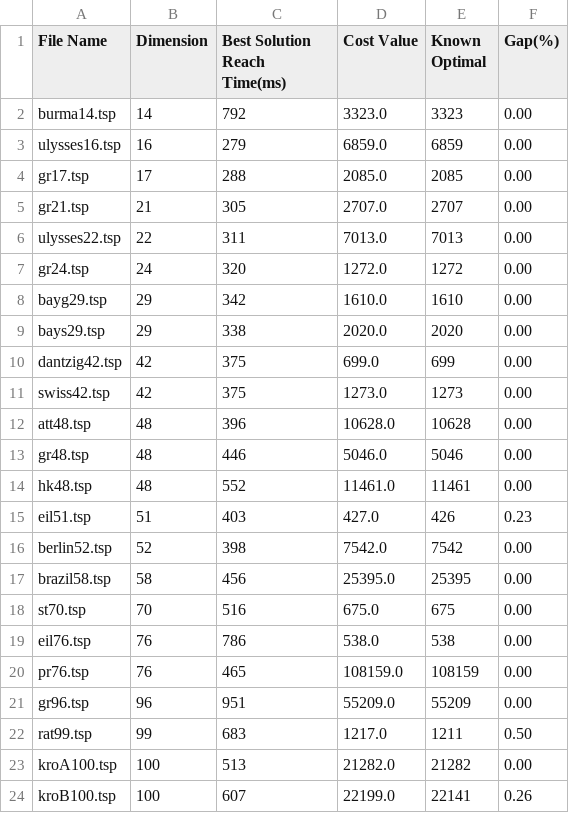
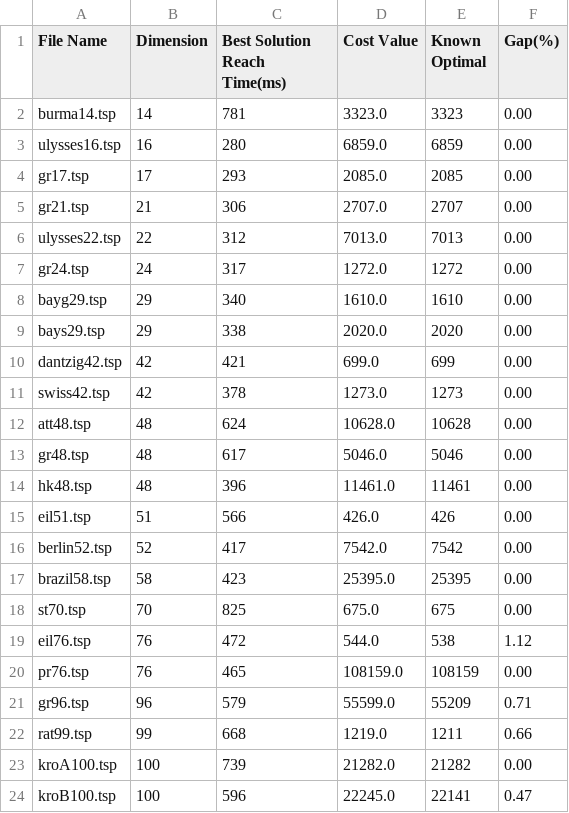
Before and after one commit to othma125/heuristicTSP, a CSV file: heuristic approach results.csv, drawn as a sheet; only a part is shown; the diff covers the shown part only.

```diff
--- a/heuristic approach results.csv
+++ b/heuristic approach results.csv
@@ -1,24 +1,24 @@
 File Name,Dimension,Best Solution Reach Time(ms),Cost Value,Known Optimal,Gap(%)
-burma14.tsp,14,792,3323.0,3323,0.00
-ulysses16.tsp,16,279,6859.0,6859,0.00
-gr17.tsp,17,288,2085.0,2085,0.00
-gr21.tsp,21,305,2707.0,2707,0.00
-ulysses22.tsp,22,311,7013.0,7013,0.00
-gr24.tsp,24,320,1272.0,1272,0.00
-bayg29.tsp,29,342,1610.0,1610,0.00
+burma14.tsp,14,781,3323.0,3323,0.00
+ulysses16.tsp,16,280,6859.0,6859,0.00
+gr17.tsp,17,293,2085.0,2085,0.00
+gr21.tsp,21,306,2707.0,2707,0.00
+ulysses22.tsp,22,312,7013.0,7013,0.00
+gr24.tsp,24,317,1272.0,1272,0.00
+bayg29.tsp,29,340,1610.0,1610,0.00
 bays29.tsp,29,338,2020.0,2020,0.00
-dantzig42.tsp,42,375,699.0,699,0.00
-swiss42.tsp,42,375,1273.0,1273,0.00
-att48.tsp,48,396,10628.0,10628,0.00
-gr48.tsp,48,446,5046.0,5046,0.00
-hk48.tsp,48,552,11461.0,11461,0.00
-eil51.tsp,51,403,427.0,426,0.23
-berlin52.tsp,52,398,7542.0,7542,0.00
-brazil58.tsp,58,456,25395.0,25395,0.00
-st70.tsp,70,516,675.0,675,0.00
-eil76.tsp,76,786,538.0,538,0.00
+dantzig42.tsp,42,421,699.0,699,0.00
+swiss42.tsp,42,378,1273.0,1273,0.00
+att48.tsp,48,624,10628.0,10628,0.00
+gr48.tsp,48,617,5046.0,5046,0.00
+hk48.tsp,48,396,11461.0,11461,0.00
+eil51.tsp,51,566,426.0,426,0.00
+berlin52.tsp,52,417,7542.0,7542,0.00
+brazil58.tsp,58,423,25395.0,25395,0.00
+st70.tsp,70,825,675.0,675,0.00
+eil76.tsp,76,472,544.0,538,1.12
 pr76.tsp,76,465,108159.0,108159,0.00
-gr96.tsp,96,951,55209.0,55209,0.00
-rat99.tsp,99,683,1217.0,1211,0.50
-kroA100.tsp,100,513,21282.0,21282,0.00
-kroB100.tsp,100,607,22199.0,22141,0.26
+gr96.tsp,96,579,55599.0,55209,0.71
+rat99.tsp,99,668,1219.0,1211,0.66
+kroA100.tsp,100,739,21282.0,21282,0.00
+kroB100.tsp,100,596,22245.0,22141,0.47
```
Also changed, not shown: 112 edited cells elsewhere in this file, 1 other file.
